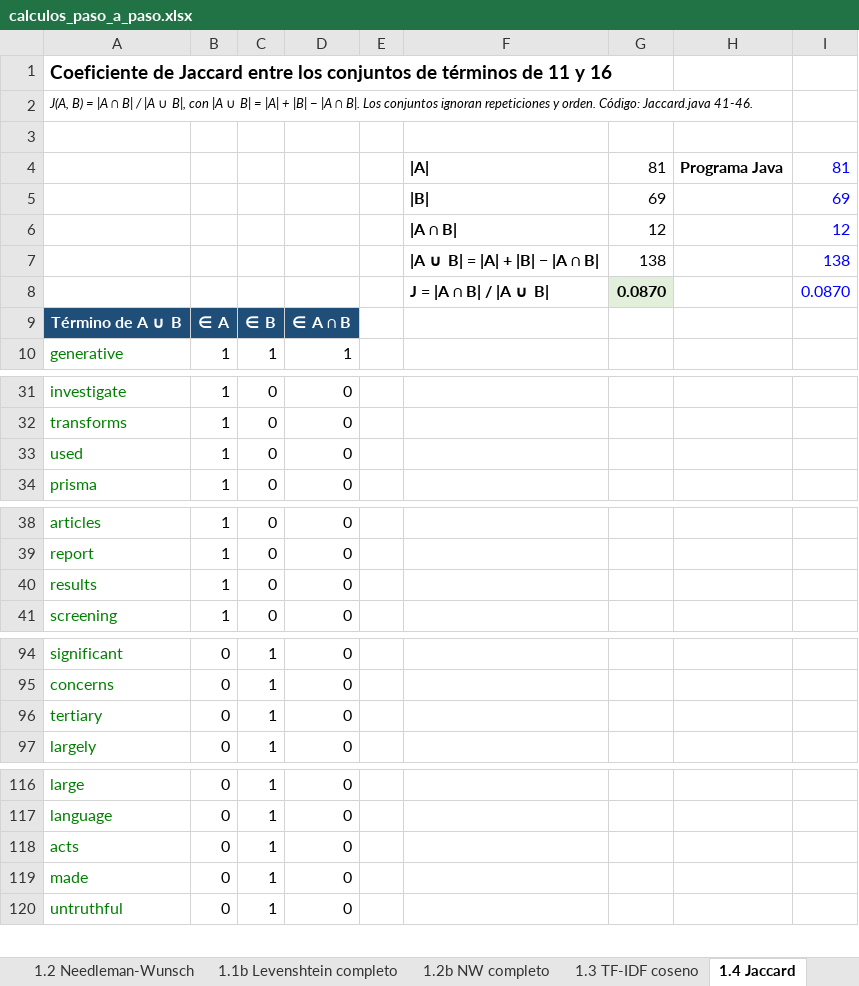
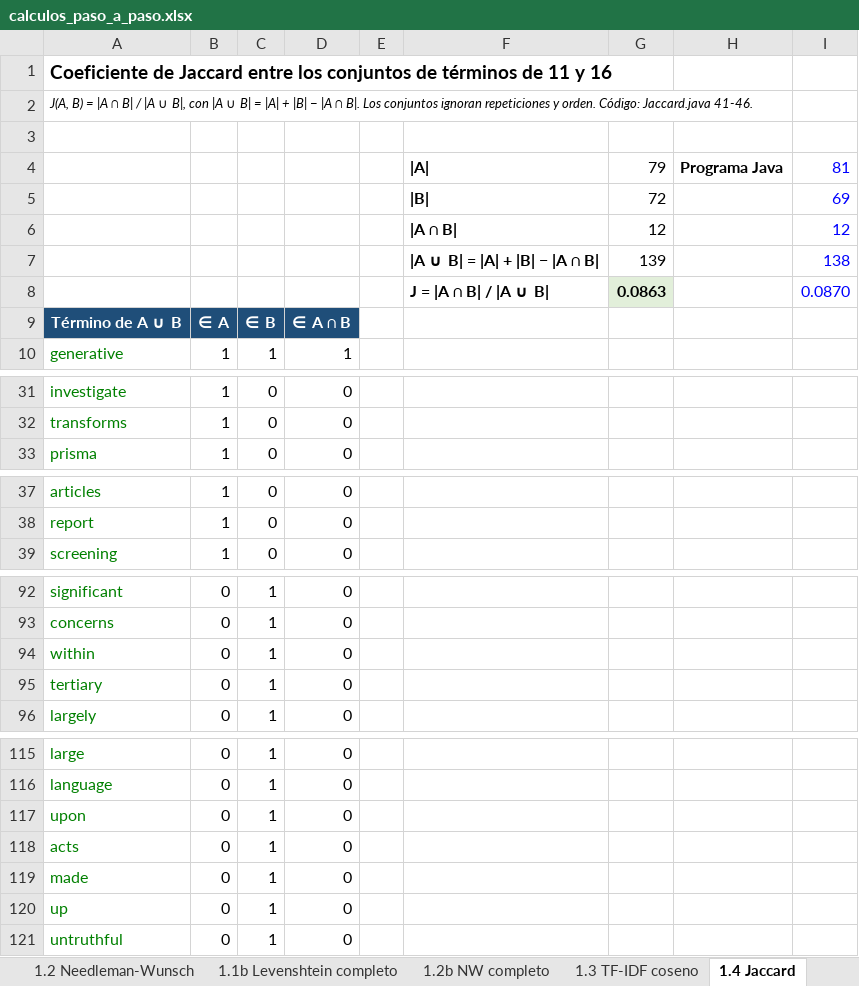
Before and after one commit to DanielaCC27/proyecto_final_algoritmos, an Excel workbook: docs/calculos_paso_a_paso.xlsx, sheet 1.4 Jaccard, drawn as a sheet; only a part is shown, gaps mark what is left out; values as stored, in another font and other column widths than the file's, no borders; removed rows and columns are numbered as before the commit, all else as after; the diff covers the shown part only; the diff names each change by its address in the sheet, - before the commit and + after, or states it on an @@ line.

```diff
--- a/docs/calculos_paso_a_paso.xlsx (sheet 1.4 Jaccard)
+++ b/docs/calculos_paso_a_paso.xlsx (sheet 1.4 Jaccard)
-G4: 81
+G4: 79
-G5: 69
+G5: 72
-G7: 138
+G7: 139
-G8: 0.0870
+G8: 0.0863
-row 33: used | 1 | 0 | 0
-row 40: results | 1 | 0 | 0
+row 94: within | 0 | 1 | 0
+row 117: upon | 0 | 1 | 0
+row 120: up | 0 | 1 | 0
```
Also changed, not shown: 1 added row and 1 removed row elsewhere in this sheet, sheet 1.2b NW completo, sheet 1.1b Levenshtein completo, sheet 2.4 Cofenetica CCC, sheet GloVe vectores, sheet 1.5 GloVe, sheet 2.1 Distancias TF-IDF, 7 more sheets, formulas that keep their value, 51 other files.
